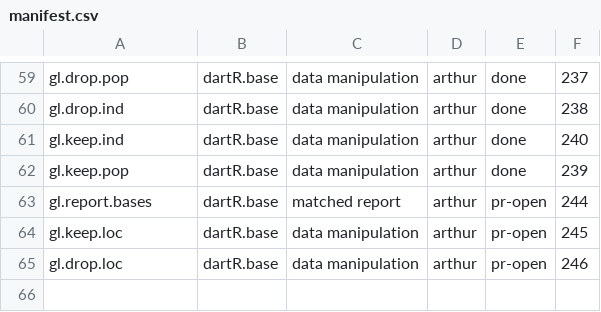
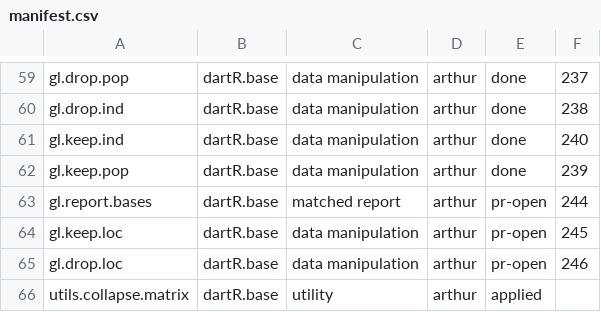
Before and after one commit to green-striped-gecko/dartR.base, a CSV file: function-review/manifest.csv, drawn as a sheet; only a part is shown, gaps mark what is left out; the diff names each change by its address in the sheet, - before the commit and + after, or states it on an @@ line.

```diff
--- a/function-review/manifest.csv
+++ b/function-review/manifest.csv
+row 66: utils.collapse.matrix | dartR.base | utility | arthur | applied
```
Also changed, not shown: 5 other files.
